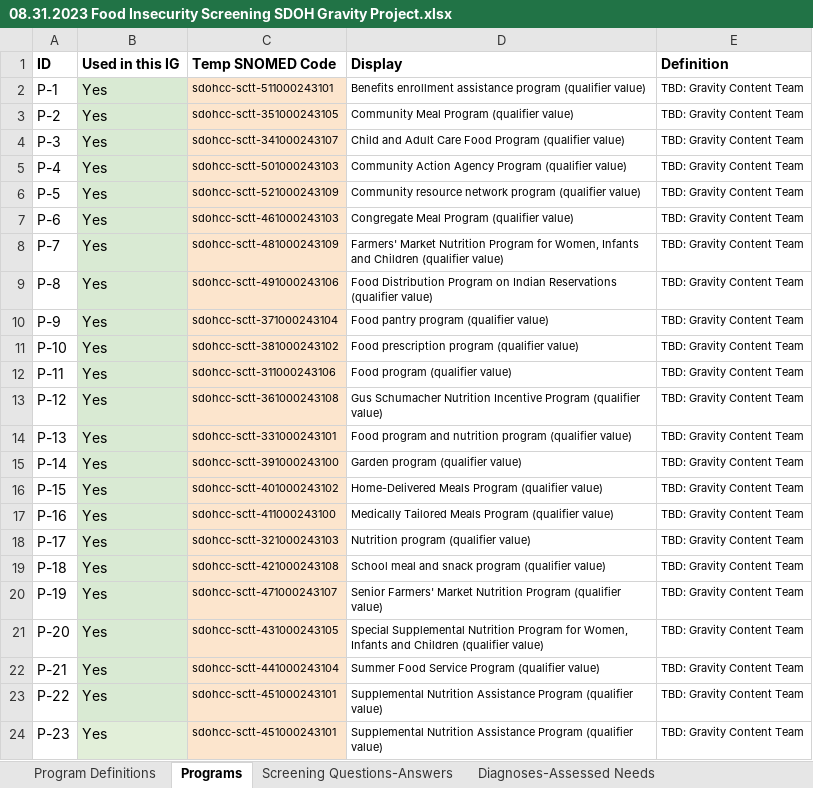
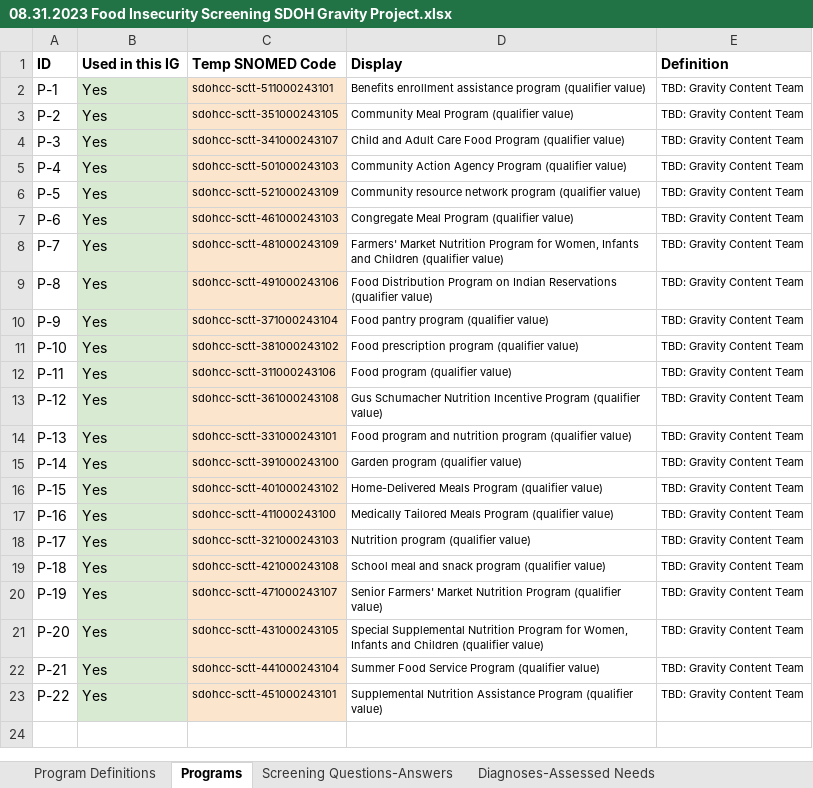
Before and after one commit to adambouras/OHDSI-Symposium-Submission, an Excel workbook: 08.31.2023 Food Insecurity Screening SDOH Gravity Project.xlsx, sheet Programs, drawn as a sheet; values as stored, in another font and other column widths than the file's, no borders; table styles not drawn; the diff names each change by its address in the sheet, - before the commit and + after, or states it on an @@ line.

```diff
--- a/08.31.2023 Food Insecurity Screening SDOH Gravity Project.xlsx (sheet Programs)
+++ b/08.31.2023 Food Insecurity Screening SDOH Gravity Project.xlsx (sheet Programs)
-row 24: P-23 | Yes | sdohcc-sctt-451000243101 | Supplemental Nutrition Assistance Program (qualifier value) | TBD: Gravity Content Team
```
Also changed, not shown: 4 other files.
